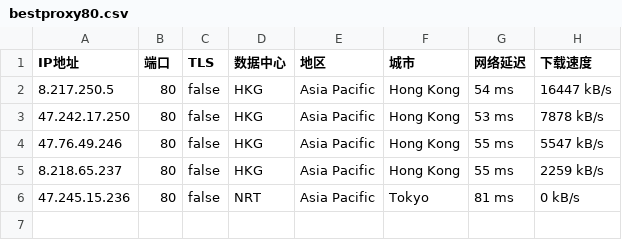
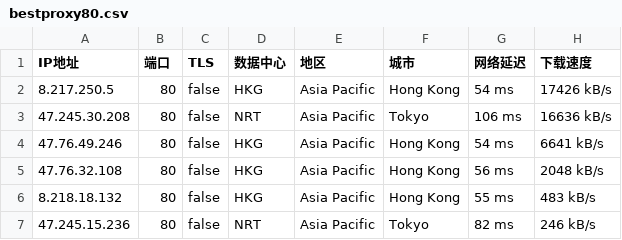
Before and after one commit to greycc2021/iptools, a CSV file: iptest/bestproxy80.csv, drawn as a sheet.

Commit message:
Update:2024-03-27-18:00:01

```diff
--- a/iptest/bestproxy80.csv
+++ b/iptest/bestproxy80.csv
@@ -1,6 +1,7 @@
 IP地址,端口,TLS,数据中心,地区,城市,网络延迟,下载速度
-8.217.250.5,80,false,HKG,Asia Pacific,Hong Kong,54 ms,16447 kB/s
-47.242.17.250,80,false,HKG,Asia Pacific,Hong Kong,53 ms,7878 kB/s
-47.76.49.246,80,false,HKG,Asia Pacific,Hong Kong,55 ms,5547 kB/s
-8.218.65.237,80,false,HKG,Asia Pacific,Hong Kong,55 ms,2259 kB/s
-47.245.15.236,80,false,NRT,Asia Pacific,Tokyo,81 ms,0 kB/s
+8.217.250.5,80,false,HKG,Asia Pacific,Hong Kong,54 ms,17426 kB/s
+47.245.30.208,80,false,NRT,Asia Pacific,Tokyo,106 ms,16636 kB/s
+47.76.49.246,80,false,HKG,Asia Pacific,Hong Kong,54 ms,6641 kB/s
+47.76.32.108,80,false,HKG,Asia Pacific,Hong Kong,56 ms,2048 kB/s
+8.218.18.132,80,false,HKG,Asia Pacific,Hong Kong,55 ms,483 kB/s
+47.245.15.236,80,false,NRT,Asia Pacific,Tokyo,82 ms,246 kB/s
```
